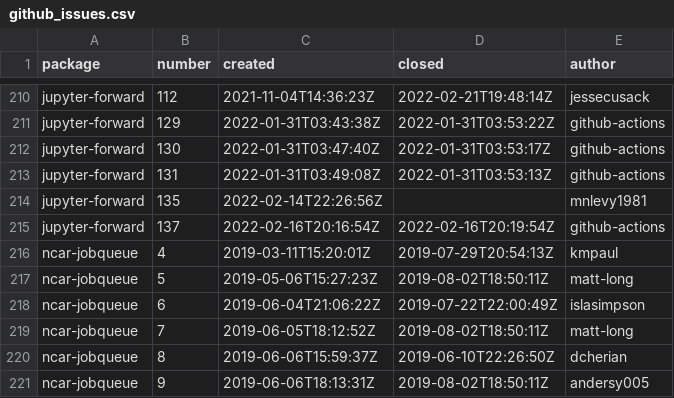
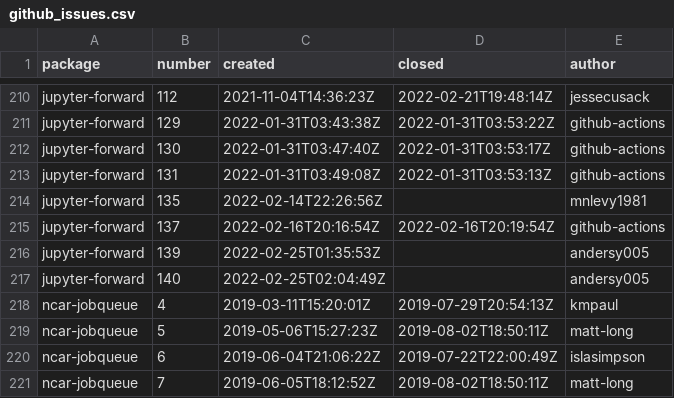
Before and after one commit to ncar-xdev/ncar-xdev.github.io, a CSV file: data/github_issues.csv, drawn as a sheet; only a part is shown, gaps mark what is left out; the shorter side is filled out with more unchanged rows.

```diff
--- a/data/github_issues.csv
+++ b/data/github_issues.csv
@@ -215,2 +215,4 @@ jupyter-forward,135,2022-02-14T22:26:56Z,,mnlevy1981
 jupyter-forward,137,2022-02-16T20:16:54Z,2022-02-16T20:19:54Z,github-actions
+jupyter-forward,139,2022-02-25T01:35:53Z,,andersy005
+jupyter-forward,140,2022-02-25T02:04:49Z,,andersy005
 ncar-jobqueue,4,2019-03-11T15:20:01Z,2019-07-29T20:54:13Z,kmpaul
```
Also changed, not shown: data/pypi_stats.csv, 28 other files.
